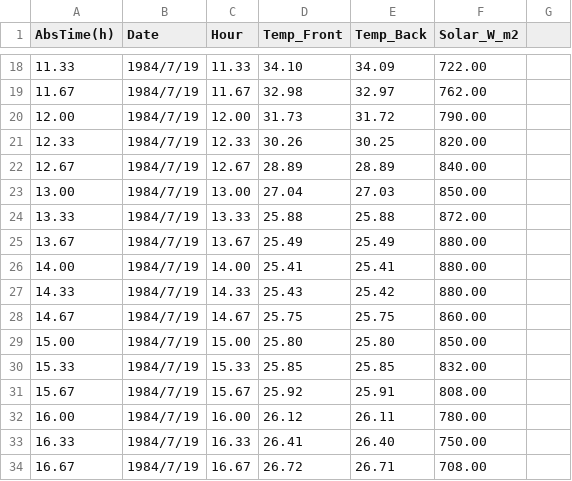
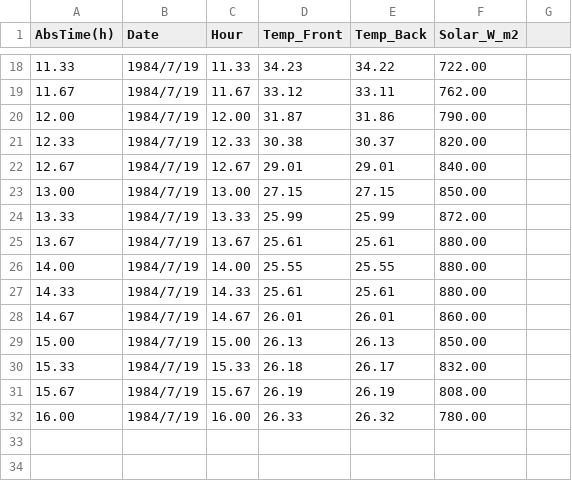
Before and after one commit to KANGKANG147/ThermalSolver_CPP, a CSV file: Output/results.csv, drawn as a sheet; only a part is shown, gaps mark what is left out; the diff covers the shown part only.

```diff
--- a/Output/results.csv
+++ b/Output/results.csv
@@ -18,17 +18,15 @@ AbsTime(h),Date,Hour,Temp_Front,Temp_Back,Solar_W_m2
-11.33,1984/7/19,11.33,34.10,34.09,722.00
-11.67,1984/7/19,11.67,32.98,32.97,762.00
-12.00,1984/7/19,12.00,31.73,31.72,790.00
-12.33,1984/7/19,12.33,30.26,30.25,820.00
-12.67,1984/7/19,12.67,28.89,28.89,840.00
-13.00,1984/7/19,13.00,27.04,27.03,850.00
-13.33,1984/7/19,13.33,25.88,25.88,872.00
-13.67,1984/7/19,13.67,25.49,25.49,880.00
-14.00,1984/7/19,14.00,25.41,25.41,880.00
-14.33,1984/7/19,14.33,25.43,25.42,880.00
-14.67,1984/7/19,14.67,25.75,25.75,860.00
-15.00,1984/7/19,15.00,25.80,25.80,850.00
-15.33,1984/7/19,15.33,25.85,25.85,832.00
-15.67,1984/7/19,15.67,25.92,25.91,808.00
-16.00,1984/7/19,16.00,26.12,26.11,780.00
-16.33,1984/7/19,16.33,26.41,26.40,750.00
-16.67,1984/7/19,16.67,26.72,26.71,708.00
+11.33,1984/7/19,11.33,34.23,34.22,722.00
+11.67,1984/7/19,11.67,33.12,33.11,762.00
+12.00,1984/7/19,12.00,31.87,31.86,790.00
+12.33,1984/7/19,12.33,30.38,30.37,820.00
+12.67,1984/7/19,12.67,29.01,29.01,840.00
+13.00,1984/7/19,13.00,27.15,27.15,850.00
+13.33,1984/7/19,13.33,25.99,25.99,872.00
+13.67,1984/7/19,13.67,25.61,25.61,880.00
+14.00,1984/7/19,14.00,25.55,25.55,880.00
+14.33,1984/7/19,14.33,25.61,25.61,880.00
+14.67,1984/7/19,14.67,26.01,26.01,860.00
+15.00,1984/7/19,15.00,26.13,26.13,850.00
+15.33,1984/7/19,15.33,26.18,26.17,832.00
+15.67,1984/7/19,15.67,26.19,26.19,808.00
+16.00,1984/7/19,16.00,26.33,26.32,780.00
```
Also changed, not shown: 19 removed rows and 32 edited cells elsewhere in this file, 57 other files.
